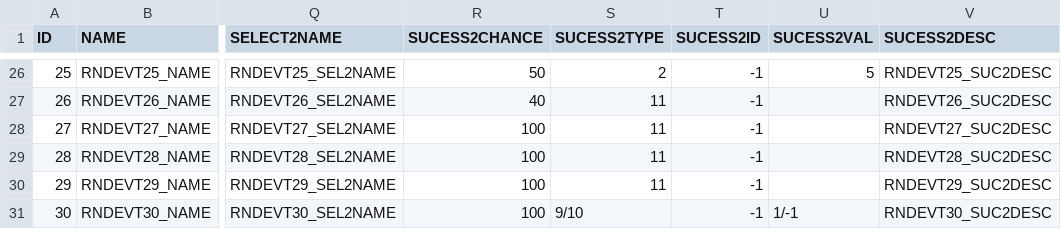
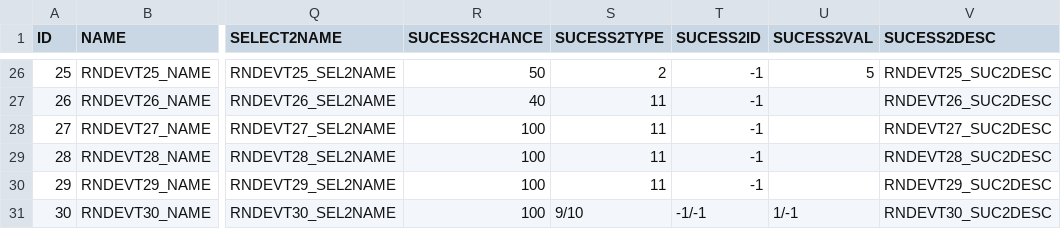
Before and after one commit to 12tg12tg/NeverlandForest, a CSV file: Assets/Resources/Tables/RandomEventTable.csv, drawn as a sheet; only a part is shown, gaps mark what is left out; the diff covers the shown part only; the diff names each change by its address in the sheet, - before the commit and + after, or states it on an @@ line.

```diff
--- a/Assets/Resources/Tables/RandomEventTable.csv
+++ b/Assets/Resources/Tables/RandomEventTable.csv
-T31 (SUCESS2ID): -1
+T31 (SUCESS2ID): -1/-1
```
Also changed, not shown: 13 edited cells elsewhere in this file, 19 other files.
